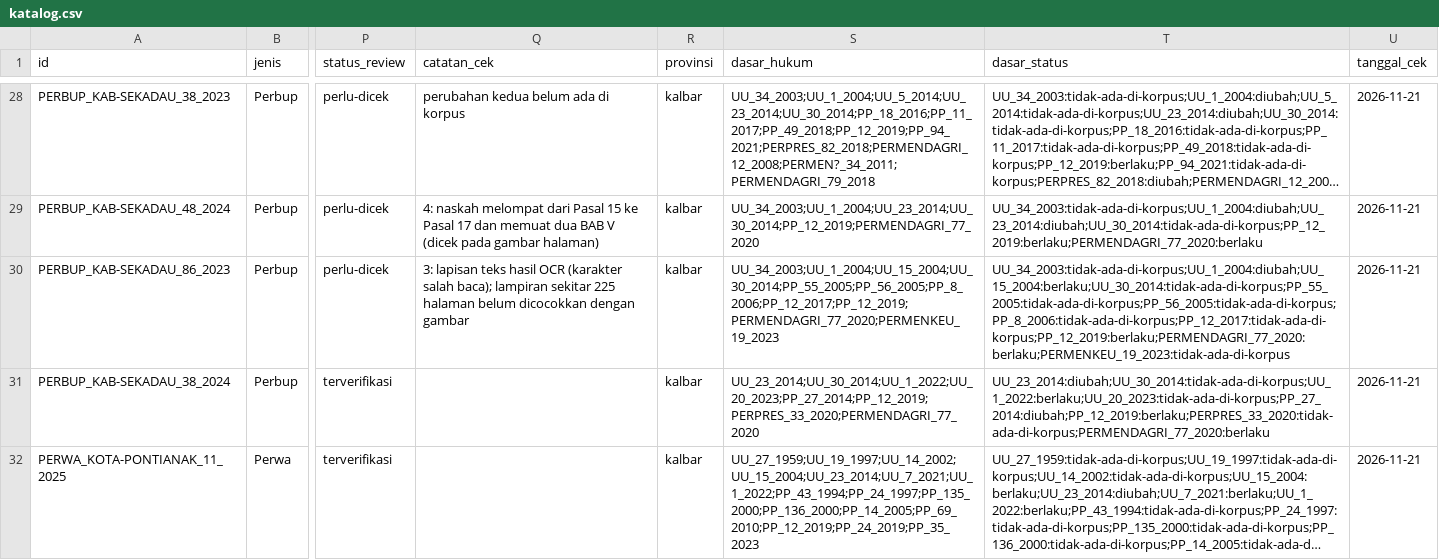
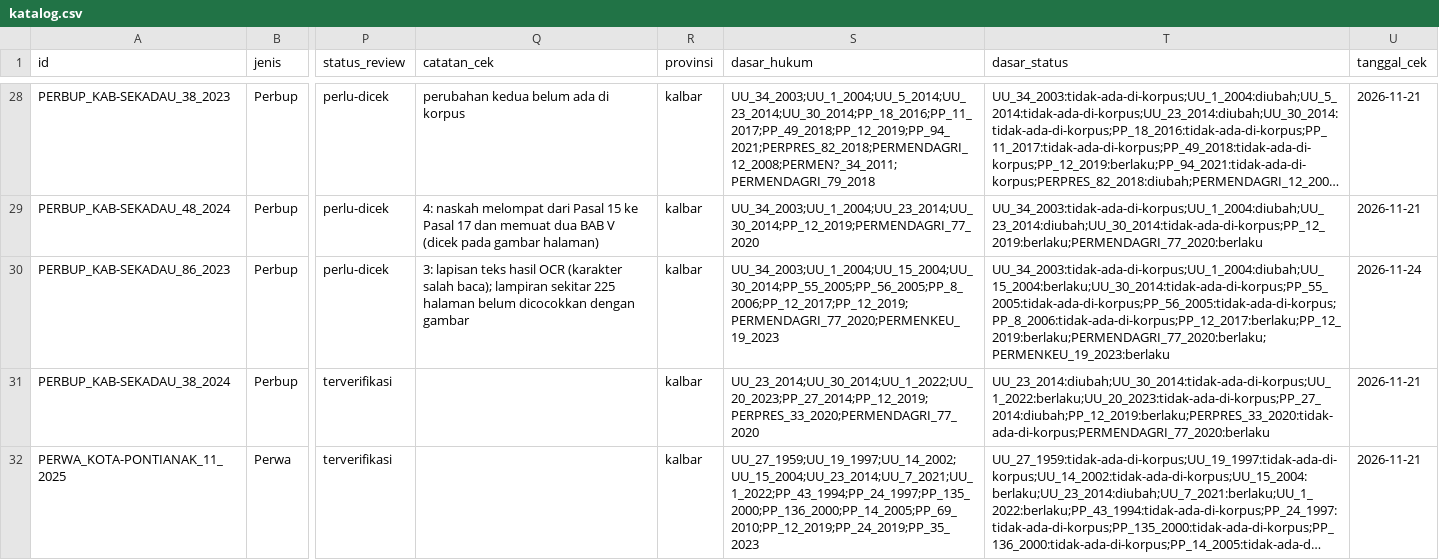
Before and after one commit to primaditra/korpus-daerah, a CSV file: katalog.csv, drawn as a sheet; only a part is shown, gaps mark what is left out; long unchanged cells end in …; the diff covers the shown part only; the diff names each change by its address in the sheet, - before the commit and + after, or states it on an @@ line.

```diff
--- a/katalog.csv
+++ b/katalog.csv
-T30 (dasar_status): UU_34_2003:tidak-ada-di-korpus;UU_1_2004:diubah;UU_15_2004:berlaku;UU_30_2014:tidak-ada-di-korpus;PP_55_2005:tidak-ada-di-korpus;PP_56_2005:tidak-ada-di-korpus;PP_8_2006:tidak-ada-di-korpus;PP_12_2017:tidak-ada-di-korpus;PP_12_2019:berlaku;PERMENDAGRI_77_2020:berlaku;PERMENKEU_19_2023:tidak-ada-di-korpus
+T30 (dasar_status): UU_34_2003:tidak-ada-di-korpus;UU_1_2004:diubah;UU_15_2004:berlaku;UU_30_2014:tidak-ada-di-korpus;PP_55_2005:tidak-ada-di-korpus;PP_56_2005:tidak-ada-di-korpus;PP_8_2006:tidak-ada-di-korpus;PP_12_2017:berlaku;PP_12_2019:berlaku;PERMENDAGRI_77_2020:berlaku;PERMENKEU_19_2023:berlaku
-U30 (tanggal_cek): 2026-11-21
+U30 (tanggal_cek): 2026-11-24
```
Also changed, not shown: 8 edited cells elsewhere in this file.
